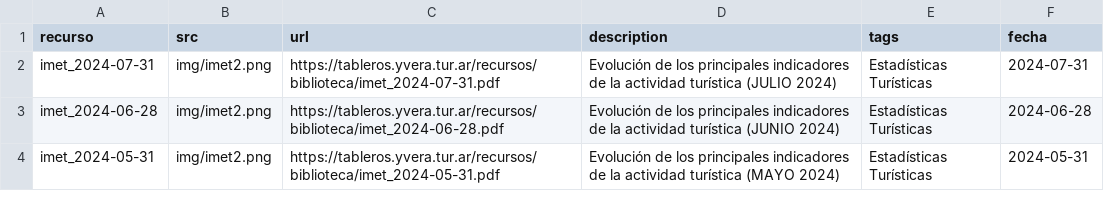
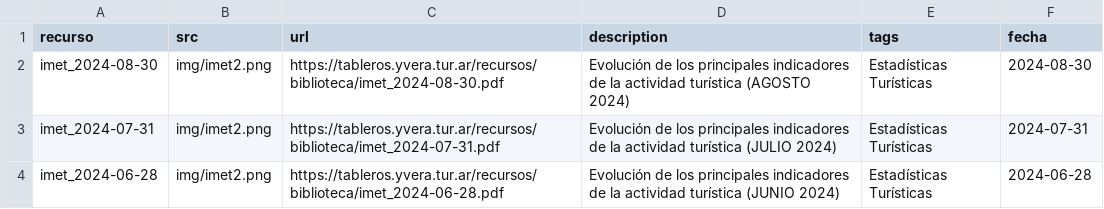
Before and after one commit to dnme-minturdep/biblioteca, a CSV file: content/recursos_coyuntura.csv, drawn as a sheet; only a part is shown; the shorter side is filled out with more unchanged rows; the diff names each change by its address in the sheet, - before the commit and + after, or states it on an @@ line.

Commit message:
agrego imet

```diff
--- a/content/recursos_coyuntura.csv
+++ b/content/recursos_coyuntura.csv
+row 2: imet_2024-08-30 | img/imet2.png | https://tableros.yvera.tur.ar/recursos/biblioteca/imet_2024-08-30.pdf | Evolución de los principales indicadores de la actividad turística (AGOSTO 2024) | Estadísticas Turísticas | 2024-08-30
```
Also changed, not shown: 21 other files.
